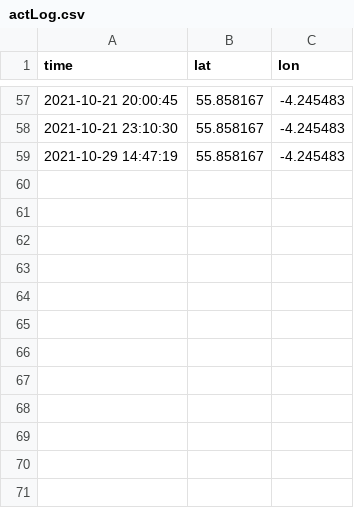
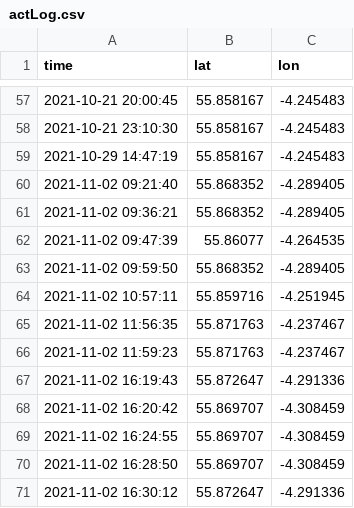
Before and after one commit to MaestroT/BikeShare, a CSV file: actLog.csv, drawn as a sheet; only a part is shown, gaps mark what is left out; the diff names each change by its address in the sheet, - before the commit and + after, or states it on an @@ line.

```diff
--- a/actLog.csv
+++ b/actLog.csv
+row 60: 2021-11-02 09:21:40 | 55.868352 | -4.289405
+row 61: 2021-11-02 09:36:21 | 55.868352 | -4.289405
+row 62: 2021-11-02 09:47:39 | 55.86077 | -4.264535
+row 63: 2021-11-02 09:59:50 | 55.868352 | -4.289405
+row 64: 2021-11-02 10:57:11 | 55.859716 | -4.251945
+row 65: 2021-11-02 11:56:35 | 55.871763 | -4.237467
+row 66: 2021-11-02 11:59:23 | 55.871763 | -4.237467
+row 67: 2021-11-02 16:19:43 | 55.872647 | -4.291336
+row 68: 2021-11-02 16:20:42 | 55.869707 | -4.308459
+row 69: 2021-11-02 16:24:55 | 55.869707 | -4.308459
+row 70: 2021-11-02 16:28:50 | 55.869707 | -4.308459
+row 71: 2021-11-02 16:30:12 | 55.872647 | -4.291336
```
Also changed, not shown: 2 other files.
